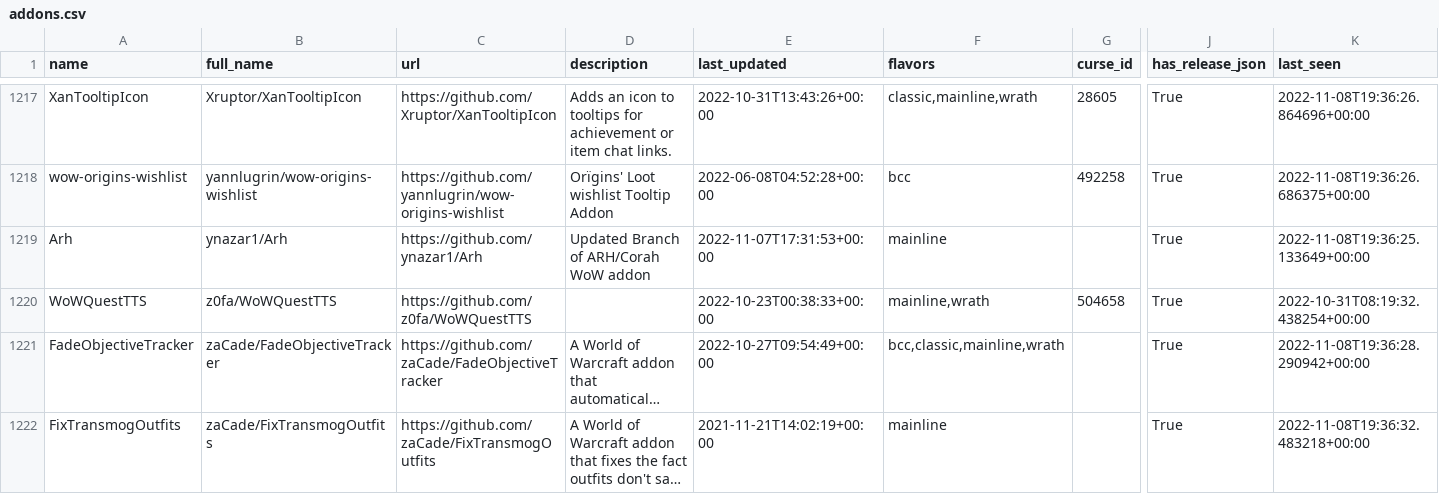
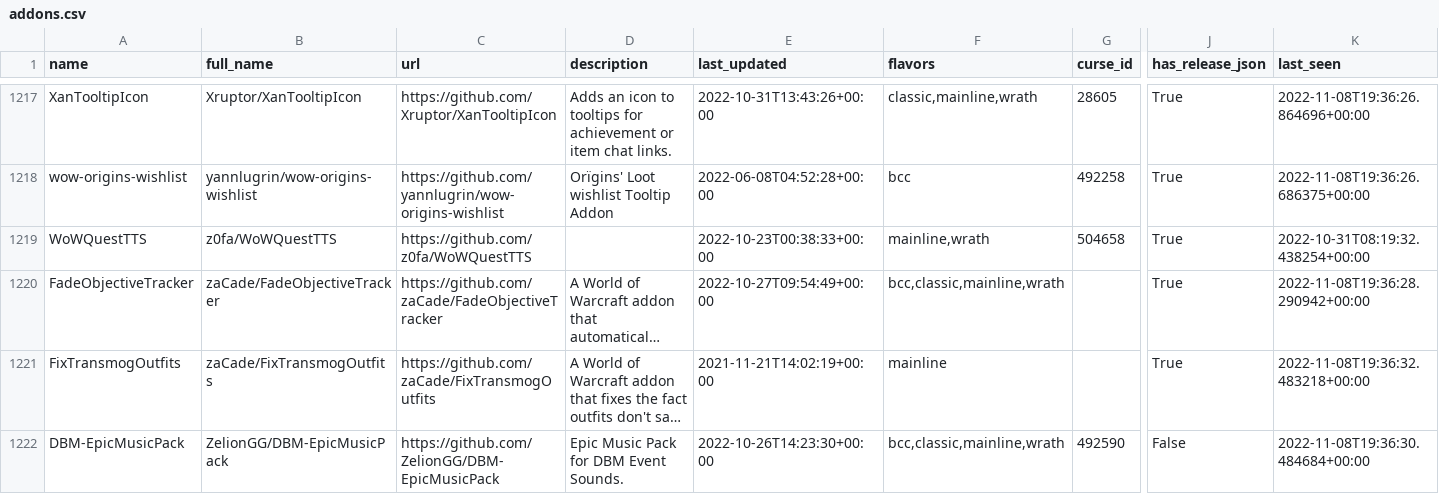
Before and after one commit to layday/github-wow-addon-catalogue, a CSV file: addons.csv, drawn as a sheet; only a part is shown, gaps mark what is left out; the shorter side is filled out with more unchanged rows; long unchanged cells end in …; rows hold the shown columns only; the diff names each change by its address in the sheet, - before the commit and + after, or states it on an @@ line.

```diff
--- a/addons.csv
+++ b/addons.csv
-row 1219: Arh | ynazar1/Arh | https://github.com/ynazar1/Arh | Updated Branch of ARH/Corah WoW addon | 2022-11-07T17:31:53+00:00 | mainline |  | True | 2022-11-08T19:36:25.133649+00:00
```
Also changed, not shown: 1 other file.
